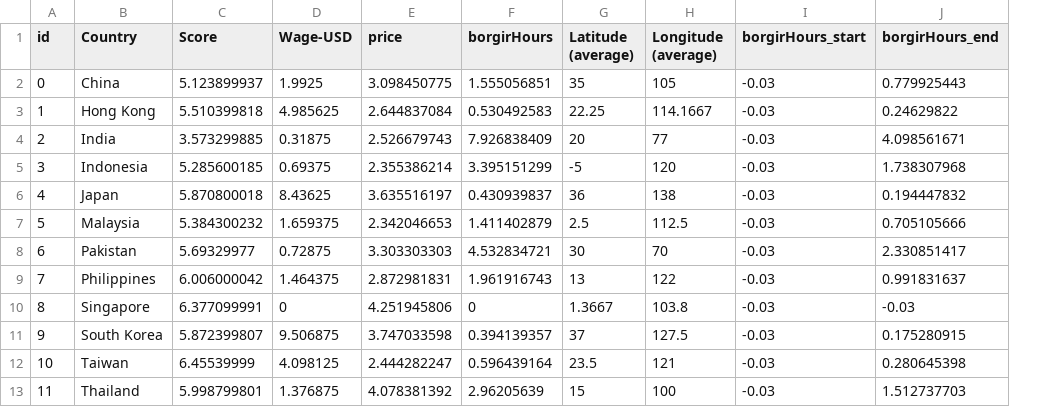
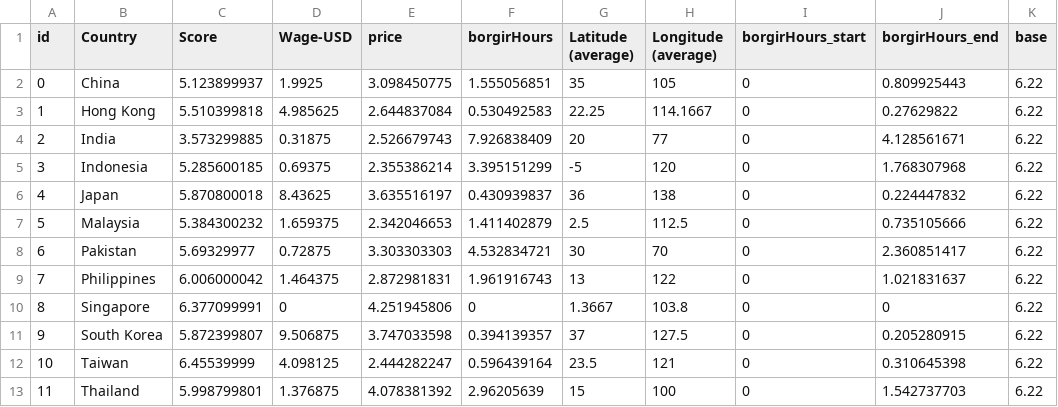
Before and after one commit to pong02/dv2, a CSV file: data/mapData.csv, drawn as a sheet; the diff names each change by its address in the sheet, - before the commit and + after, or states it on an @@ line.

```diff
--- a/data/mapData.csv
+++ b/data/mapData.csv
+column K (base), rows 2-13: all 6.22
-I2:I13 (borgirHours_start): -0.03
+I2:I13 (borgirHours_start): 0
-J2 (borgirHours_end): 0.779925443
+J2 (borgirHours_end): 0.809925443
-J3 (borgirHours_end): 0.24629822
+J3 (borgirHours_end): 0.27629822
-J4 (borgirHours_end): 4.098561671
+J4 (borgirHours_end): 4.128561671
-J5 (borgirHours_end): 1.738307968
+J5 (borgirHours_end): 1.768307968
-J6 (borgirHours_end): 0.194447832
+J6 (borgirHours_end): 0.224447832
-J7 (borgirHours_end): 0.705105666
+J7 (borgirHours_end): 0.735105666
-J8 (borgirHours_end): 2.330851417
+J8 (borgirHours_end): 2.360851417
-J9 (borgirHours_end): 0.991831637
+J9 (borgirHours_end): 1.021831637
-J10 (borgirHours_end): -0.03
+J10 (borgirHours_end): 0
-J11 (borgirHours_end): 0.175280915
+J11 (borgirHours_end): 0.205280915
-J12 (borgirHours_end): 0.280645398
+J12 (borgirHours_end): 0.310645398
-J13 (borgirHours_end): 1.512737703
+J13 (borgirHours_end): 1.542737703
```
Also changed, not shown: 1 other file.
